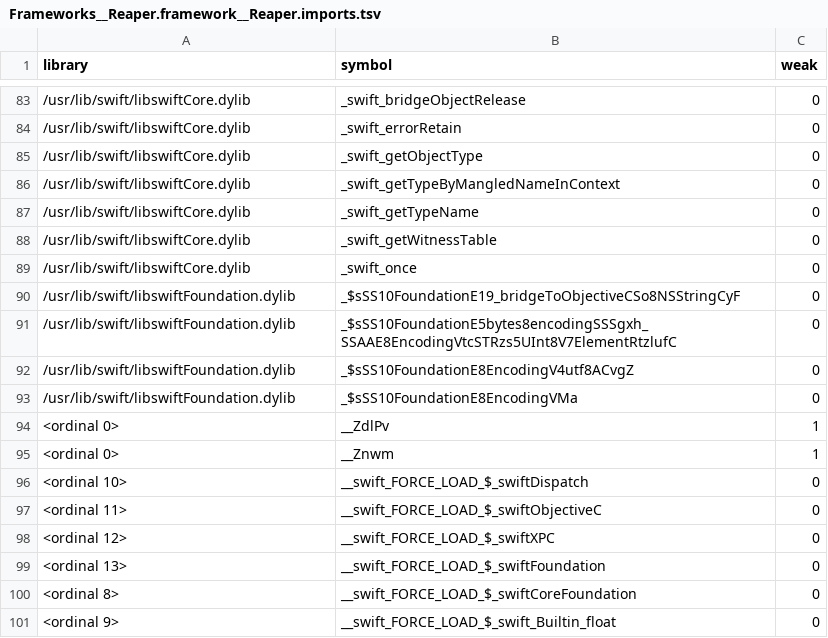
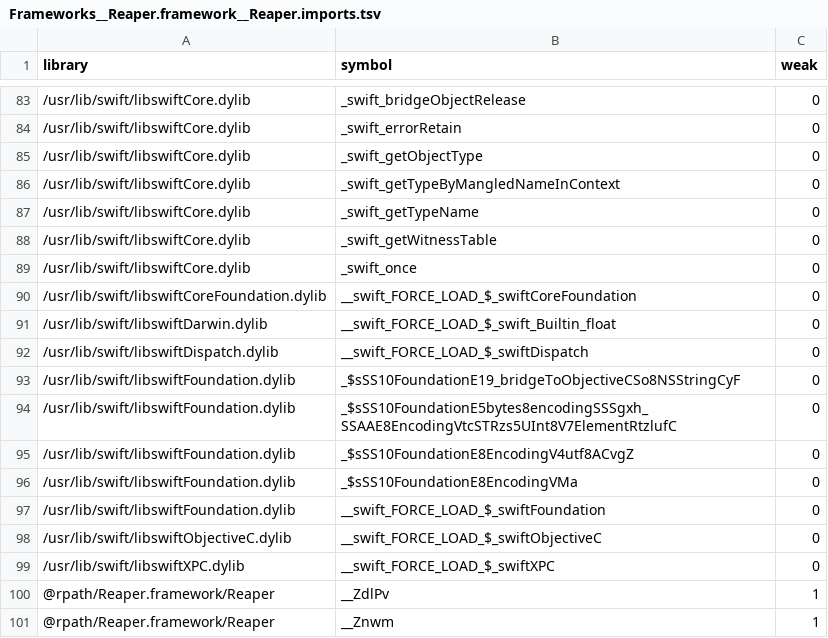
Before and after one commit to user99672223/RBXtvOS, a TSV file: evidence/imports/Frameworks__Reaper.framework__Reaper.imports.tsv, drawn as a sheet; only a part is shown, gaps mark what is left out.

```diff
--- a/evidence/imports/Frameworks__Reaper.framework__Reaper.imports.tsv
+++ b/evidence/imports/Frameworks__Reaper.framework__Reaper.imports.tsv
@@ -89,2 +89,5 @@ library	symbol	weak
 /usr/lib/swift/libswiftCore.dylib	_swift_once	0
+/usr/lib/swift/libswiftCoreFoundation.dylib	__swift_FORCE_LOAD_$_swiftCoreFoundation	0
+/usr/lib/swift/libswiftDarwin.dylib	__swift_FORCE_LOAD_$_swift_Builtin_float	0
+/usr/lib/swift/libswiftDispatch.dylib	__swift_FORCE_LOAD_$_swiftDispatch	0
 /usr/lib/swift/libswiftFoundation.dylib	_$sSS10FoundationE19_bridgeToObjectiveCSo8NSStringCyF	0
@@ -93,9 +96,6 @@ library	symbol	weak
 /usr/lib/swift/libswiftFoundation.dylib	_$sSS10FoundationE8EncodingVMa	0
-<ordinal 0>	__ZdlPv	1
-<ordinal 0>	__Znwm	1
-<ordinal 10>	__swift_FORCE_LOAD_$_swiftDispatch	0
-<ordinal 11>	__swift_FORCE_LOAD_$_swiftObjectiveC	0
-<ordinal 12>	__swift_FORCE_LOAD_$_swiftXPC	0
-<ordinal 13>	__swift_FORCE_LOAD_$_swiftFoundation	0
-<ordinal 8>	__swift_FORCE_LOAD_$_swiftCoreFoundation	0
-<ordinal 9>	__swift_FORCE_LOAD_$_swift_Builtin_float	0
+/usr/lib/swift/libswiftFoundation.dylib	__swift_FORCE_LOAD_$_swiftFoundation	0
+/usr/lib/swift/libswiftObjectiveC.dylib	__swift_FORCE_LOAD_$_swiftObjectiveC	0
+/usr/lib/swift/libswiftXPC.dylib	__swift_FORCE_LOAD_$_swiftXPC	0
+@rpath/Reaper.framework/Reaper	__ZdlPv	1
+@rpath/Reaper.framework/Reaper	__Znwm	1
```
Also changed, not shown: evidence/imports/Frameworks__Backtrace_PLCrashReporter.framework__Backtrace_PLCrashReporter.imports.tsv, evidence/imports/Frameworks__Persona2.framework__Persona2.imports.tsv, 22 other files.
